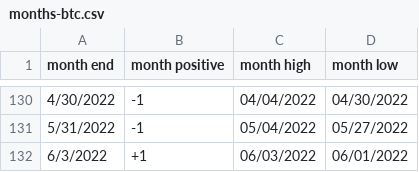
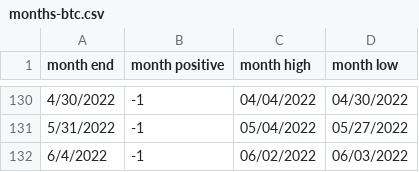
Before and after one commit to rhodey/dogecoin-lunar-investigation, a CSV file: assets/months-btc.csv, drawn as a sheet; only a part is shown, gaps mark what is left out; removed rows and columns are numbered as before the commit, all else as after; the diff names each change by its address in the sheet, - before the commit and + after, or states it on an @@ line.

Commit message:
update dataset.

```diff
--- a/assets/months-btc.csv
+++ b/assets/months-btc.csv
-row 132: 6/3/2022 | +1 | 06/03/2022 | 06/01/2022
+row 132: 6/4/2022 | -1 | 06/02/2022 | 06/03/2022
```
Also changed, not shown: assets/months-doge.csv, assets/months-eth.csv.
